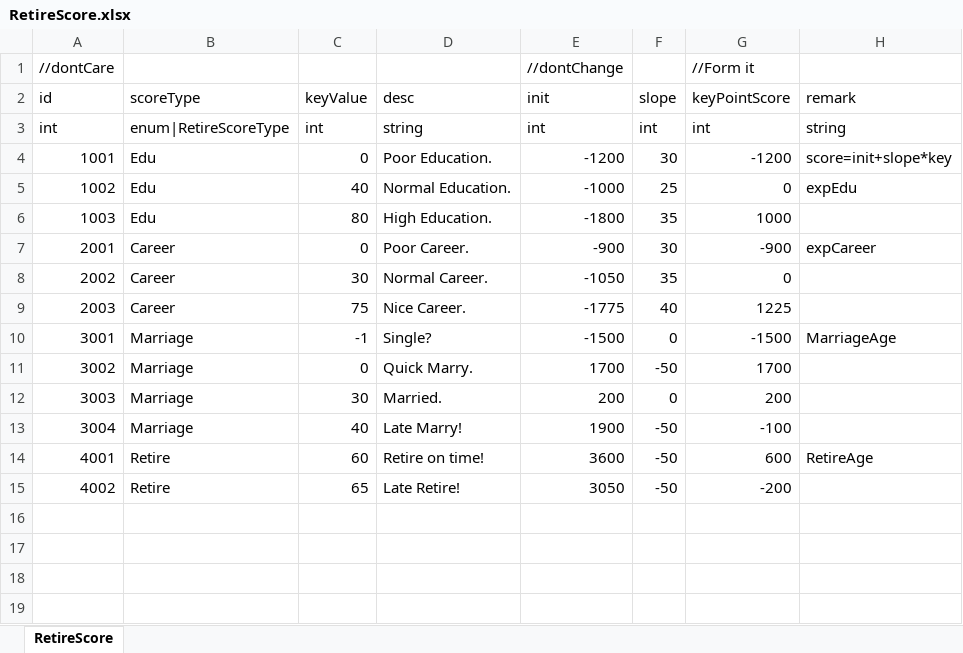
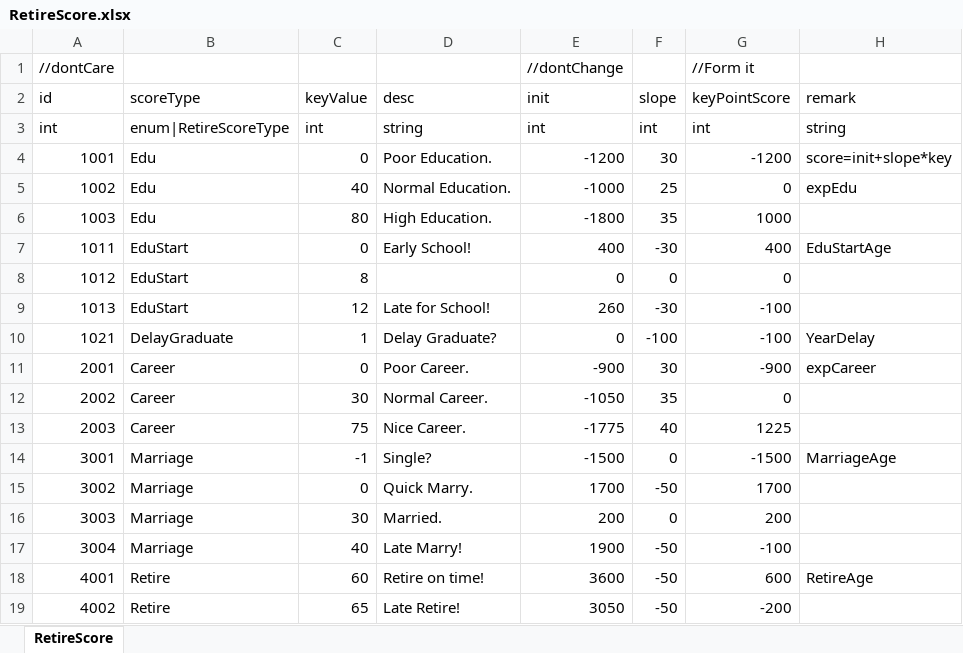
Before and after one commit to LUOHONGPENG/CookHuman3D, an Excel workbook: Assets/Excel/RetireScore.xlsx, sheet RetireScore, drawn as a sheet; values as stored, in another font and other column widths than the file's, no borders; the diff names each change by its address in the sheet, - before the commit and + after, or states it on an @@ line.

Commit message:
RetireScore

```diff
--- a/Assets/Excel/RetireScore.xlsx (sheet RetireScore)
+++ b/Assets/Excel/RetireScore.xlsx (sheet RetireScore)
+row 7: 1011 | EduStart | 0 | Early School! | 400 | -30 | 400 | EduStartAge
+row 8: 1012 | EduStart | 8 |  | 0 | 0 | 0
+row 9: 1013 | EduStart | 12 | Late for School! | 260 | -30 | -100
+row 10: 1021 | DelayGraduate | 1 | Delay Graduate? | 0 | -100 | -100 | YearDelay
```
Also changed, not shown: 4 other files.
